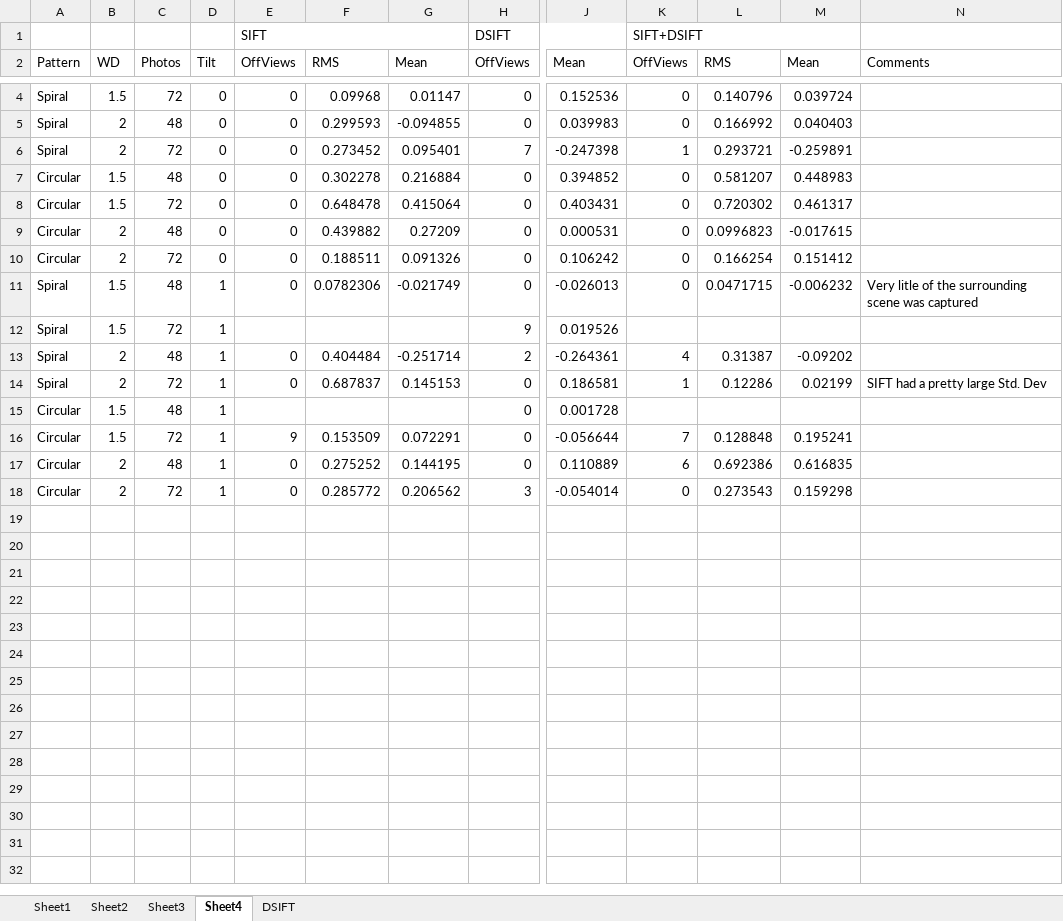
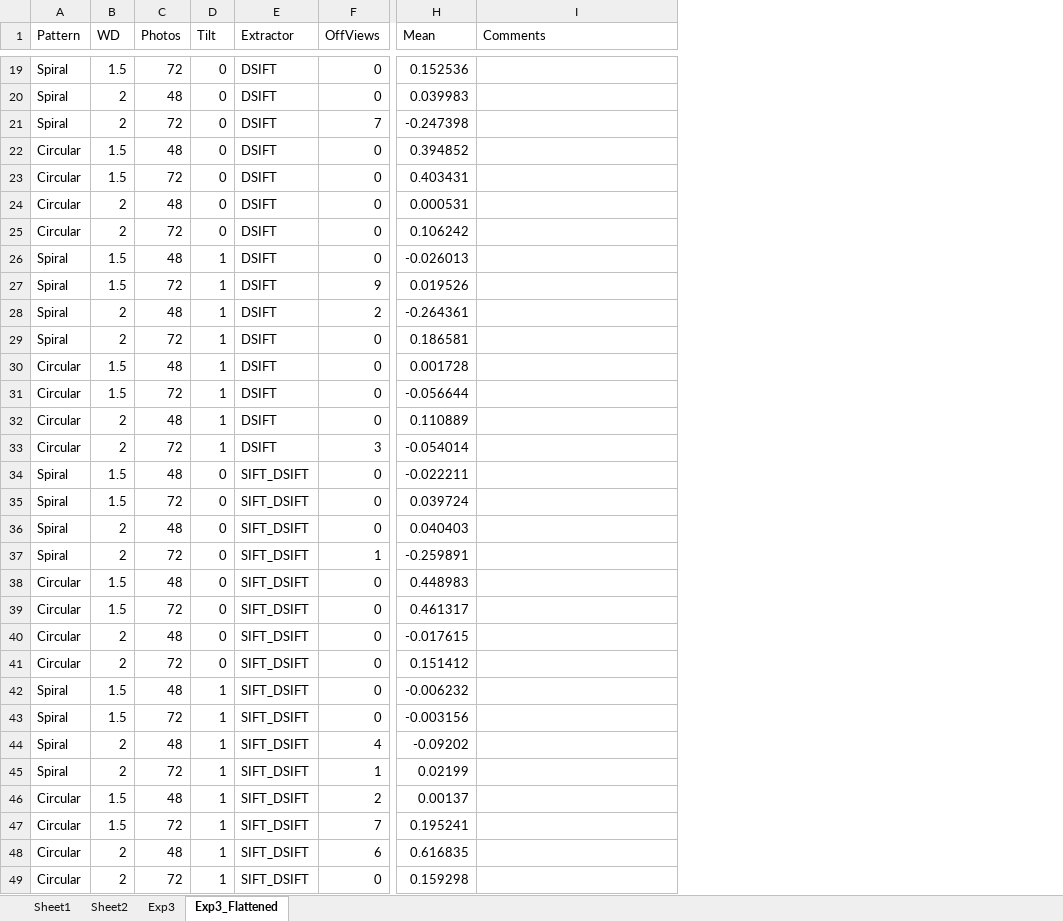
Before and after one commit to SiliconWit/image-based-3d-reconstruction, an Excel workbook: PythonPlayground/PreliminaryExperimentResults.xlsx, sheet Exp3_Flattened, drawn as a sheet; only a part is shown, gaps mark what is left out; values as stored, in another font and other column widths than the file's, no cell formats; charts and pictures not drawn; removed rows and columns are numbered as before the commit, all else as after; rows hold the shown columns only; the diff covers the shown part only; the diff names each change by its address in the sheet, - before the commit and + after, or states it on an @@ line.

```diff
--- a/PythonPlayground/PreliminaryExperimentResults.xlsx (sheet Exp3_Flattened)
+++ b/PythonPlayground/PreliminaryExperimentResults.xlsx (sheet Exp3_Flattened)
-sheet tab: Sheet3
+sheet tab: Exp3
-sheet tab: Sheet4
+sheet tab: Exp3_Flattened
-sheet tab: DSIFT
-column E (OffViews), rows 4-18: 0 | 0 | 0 | 0 | 0 | 0 | 0 | 0 |  | 0 | 0 |  | 9 | 0 | 0
-column F (RMS), rows 4-18: 0.09968 | 0.299593 | 0.273452 | 0.302278 | 0.648478 | 0.439882 | 0.188511 | 0.0782306 |  | 0.404484 | 0.687837 |  | 0.153509 | 0.275252 | 0.285772
-column G (Mean), rows 4-18: 0.01147 | -0.094855 | 0.095401 | 0.216884 | 0.415064 | 0.27209 | 0.091326 | -0.021749 |  | -0.251714 | 0.145153 |  | 0.072291 | 0.144195 | 0.206562
+column E (Extractor), rows 19-33: all DSIFT
-column K (OffViews), rows 4-18: 0 | 0 | 1 | 0 | 0 | 0 | 0 | 0 |  | 4 | 1 |  | 7 | 6 | 0
-column L (RMS), rows 4-18: 0.140796 | 0.166992 | 0.293721 | 0.581207 | 0.720302 | 0.0996823 | 0.166254 | 0.0471715 |  | 0.31387 | 0.12286 |  | 0.128848 | 0.692386 | 0.273543
-column M (Mean), rows 4-18: 0.039724 | 0.040403 | -0.259891 | 0.448983 | 0.461317 | -0.017615 | 0.151412 | -0.006232 |  | -0.09202 | 0.02199 |  | 0.195241 | 0.616835 | 0.159298
-row 1:  |  |  |  | SIFT |  |  | DSIFT |  | SIFT+DSIFT
-I26 (Comments): Very litle of the surrounding scene was captured
+I26 (Comments): (empty)
-I29 (Comments): SIFT had a pretty large Std. Dev
+I29 (Comments): (empty)
+row 34: Spiral | 1.5 | 48 | 0 | SIFT_DSIFT | 0 | -0.022211
+row 35: Spiral | 1.5 | 72 | 0 | SIFT_DSIFT | 0 | 0.039724
+row 36: Spiral | 2 | 48 | 0 | SIFT_DSIFT | 0 | 0.040403
+row 37: Spiral | 2 | 72 | 0 | SIFT_DSIFT | 1 | -0.259891
+row 38: Circular | 1.5 | 48 | 0 | SIFT_DSIFT | 0 | 0.448983
+row 39: Circular | 1.5 | 72 | 0 | SIFT_DSIFT | 0 | 0.461317
+row 40: Circular | 2 | 48 | 0 | SIFT_DSIFT | 0 | -0.017615
+row 41: Circular | 2 | 72 | 0 | SIFT_DSIFT | 0 | 0.151412
+row 42: Spiral | 1.5 | 48 | 1 | SIFT_DSIFT | 0 | -0.006232
+row 43: Spiral | 1.5 | 72 | 1 | SIFT_DSIFT | 0 | -0.003156
+row 44: Spiral | 2 | 48 | 1 | SIFT_DSIFT | 4 | -0.09202
+row 45: Spiral | 2 | 72 | 1 | SIFT_DSIFT | 1 | 0.02199
+row 46: Circular | 1.5 | 48 | 1 | SIFT_DSIFT | 2 | 0.00137
+row 47: Circular | 1.5 | 72 | 1 | SIFT_DSIFT | 7 | 0.195241
+row 48: Circular | 2 | 48 | 1 | SIFT_DSIFT | 6 | 0.616835
+row 49: Circular | 2 | 72 | 1 | SIFT_DSIFT | 0 | 0.159298
```
Also changed, not shown: 16 added rows and 1 edited cell elsewhere in this sheet, sheet Exp3, cell formats, charts or pictures.
